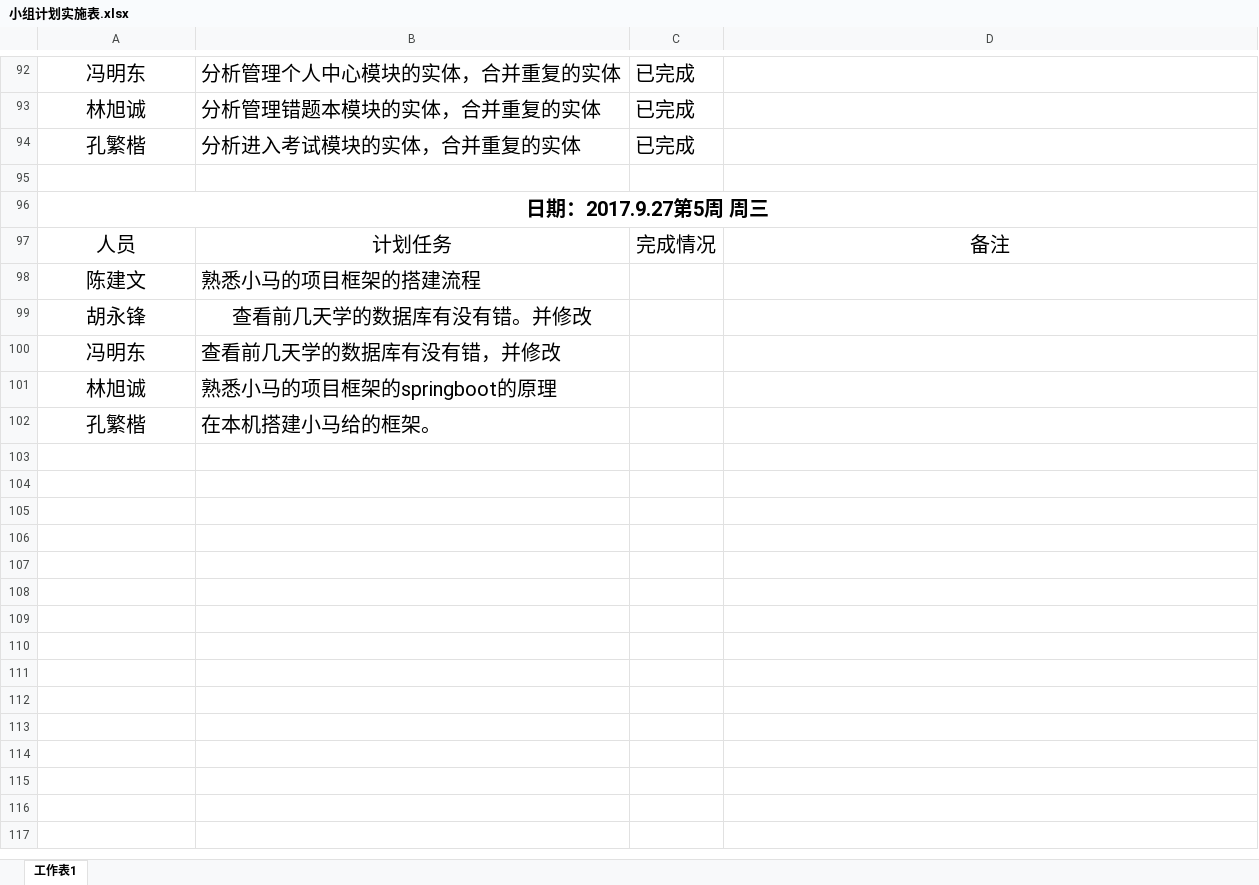
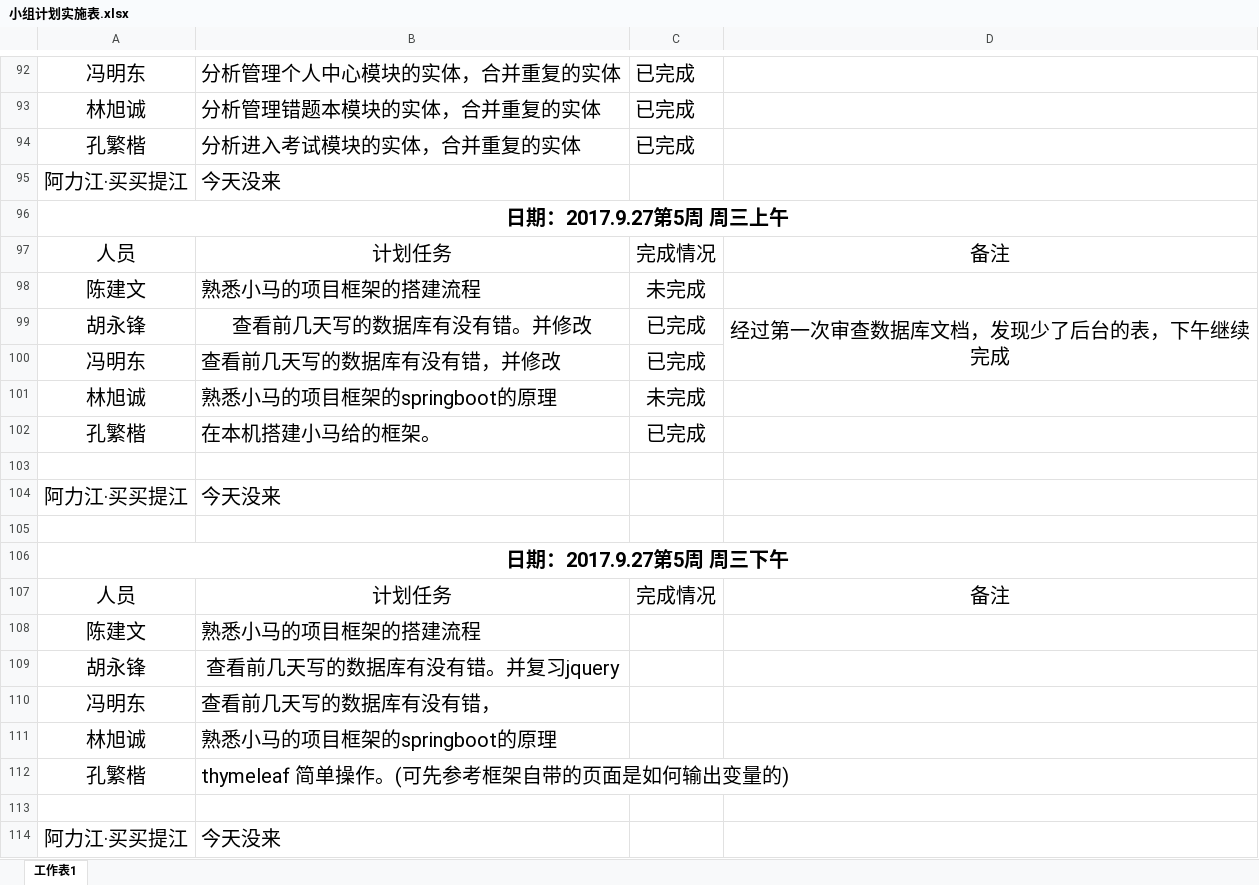
Before and after one commit to gdqysoft/fcsapp, an Excel workbook: 第五组（小马）/小组计划实施表.xlsx, sheet 工作表1, drawn as a sheet; only a part is shown, gaps mark what is left out; values as stored, in another font and other column widths than the file's, no borders; addresses are those after the commit; the diff names each change by its address in the sheet, - before the commit and + after, or states it on an @@ line.

```diff
--- a/第五组（小马）/小组计划实施表.xlsx (sheet 工作表1)
+++ b/第五组（小马）/小组计划实施表.xlsx (sheet 工作表1)
+row 95: 阿力江·买买提江 | 今天没来
+row 96: 日期：2017.9.27第5周 周三上午
+row 97: 人员 | 计划任务 | 完成情况 | 备注
+row 98: 陈建文 | 熟悉小马的项目框架的搭建流程 | 未完成
+row 99: 胡永锋 | 查看前几天写的数据库有没有错。并修改 | 已完成 | 经过第一次审查数据库文档，发现少了后台的表，下午继续完成
+row 100: 冯明东 | 查看前几天写的数据库有没有错，并修改 | 已完成
+row 101: 林旭诚 | 熟悉小马的项目框架的springboot的原理 | 未完成
+row 102: 孔繁楷 | 在本机搭建小马给的框架。 | 已完成
+row 104: 阿力江·买买提江 | 今天没来
+row 105: (empty)
-A106: 日期：2017.9.27第5周 周三
+A106: 日期：2017.9.27第5周 周三下午
-B109: 查看前几天学的数据库有没有错。并修改
+B109: 查看前几天写的数据库有没有错。并复习jquery
-B110: 查看前几天学的数据库有没有错，并修改
+B110: 查看前几天写的数据库有没有错，
-B112: 在本机搭建小马给的框架。
+B112: thymeleaf 简单操作。(可先参考框架自带的页面是如何输出变量的)
+row 113: (empty)
+row 114: 阿力江·买买提江 | 今天没来
```
